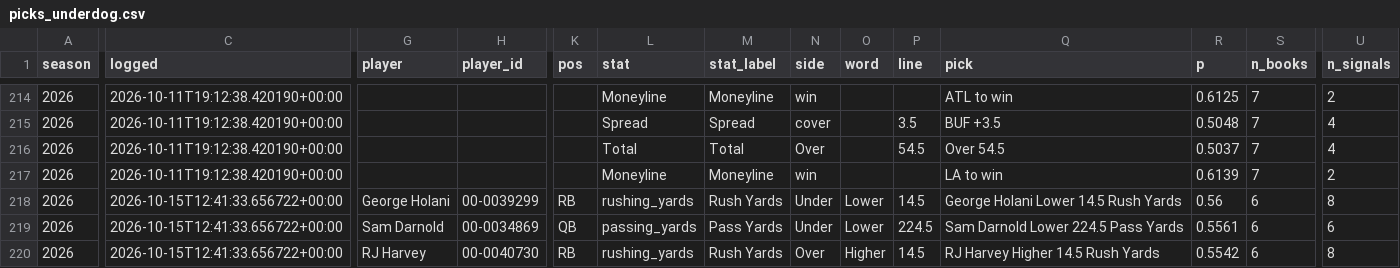
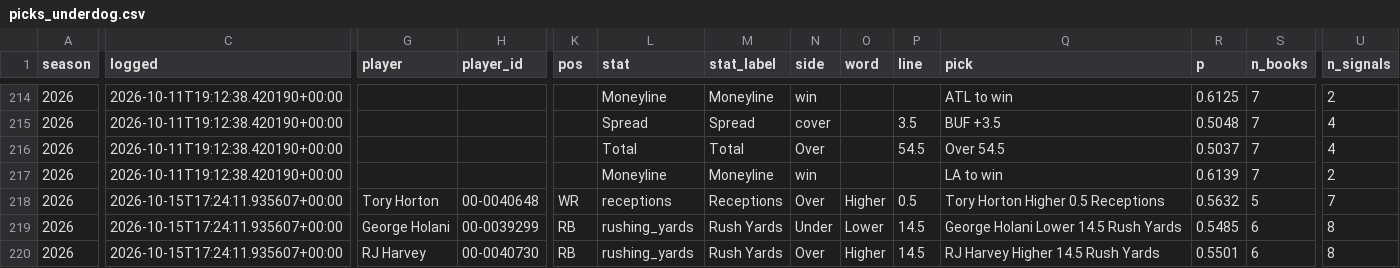
Before and after one commit to NeelW-eng/nfl-model, a CSV file: data/picks_underdog.csv, drawn as a sheet; only a part is shown, gaps mark what is left out; the diff covers the shown part only; the diff names each change by its address in the sheet, - before the commit and + after, or states it on an @@ line.

```diff
--- a/data/picks_underdog.csv
+++ b/data/picks_underdog.csv
-C218:C220 (logged): 2026-10-15T12:41:33.656722+00:00
+C218:C220 (logged): 2026-10-15T17:24:11.935607+00:00
-G218 (player): George Holani
+G218 (player): Tory Horton
-H218 (player_id): 00-0039299
+H218 (player_id): 00-0040648
-K218 (pos): RB
+K218 (pos): WR
-L218 (stat): rushing_yards
+L218 (stat): receptions
-M218 (stat_label): Rush Yards
+M218 (stat_label): Receptions
-N218 (side): Under
+N218 (side): Over
-O218 (word): Lower
+O218 (word): Higher
-P218 (line): 14.5
+P218 (line): 0.5
-Q218 (pick): George Holani Lower 14.5 Rush Yards
+Q218 (pick): Tory Horton Higher 0.5 Receptions
-R218 (p): 0.56
+R218 (p): 0.5632
-S218 (n_books): 6
+S218 (n_books): 5
-U218 (n_signals): 8
+U218 (n_signals): 7
-G219 (player): Sam Darnold
+G219 (player): George Holani
-H219 (player_id): 00-0034869
+H219 (player_id): 00-0039299
-K219 (pos): QB
+K219 (pos): RB
-L219 (stat): passing_yards
+L219 (stat): rushing_yards
-M219 (stat_label): Pass Yards
+M219 (stat_label): Rush Yards
-P219 (line): 224.5
+P219 (line): 14.5
-Q219 (pick): Sam Darnold Lower 224.5 Pass Yards
+Q219 (pick): George Holani Lower 14.5 Rush Yards
-R219 (p): 0.5561
+R219 (p): 0.5485
-U219 (n_signals): 6
+U219 (n_signals): 8
-R220 (p): 0.5542
+R220 (p): 0.5501
```
Also changed, not shown: 123 edited cells elsewhere in this file, 6 other files.
